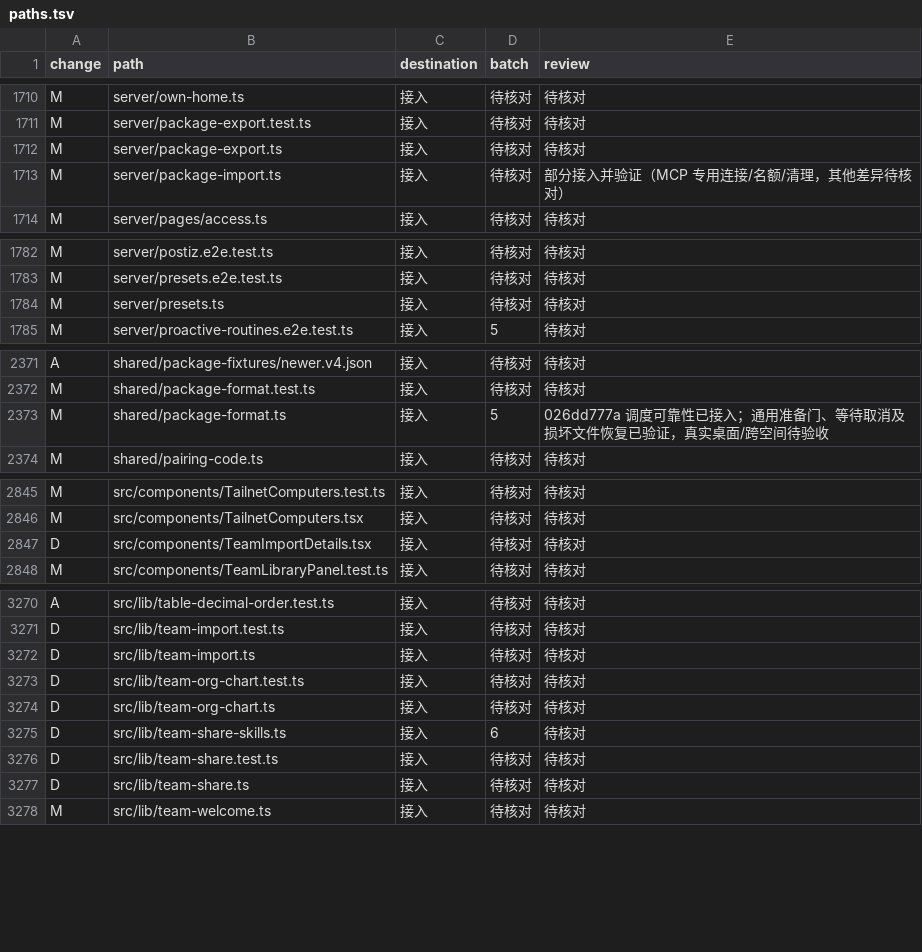
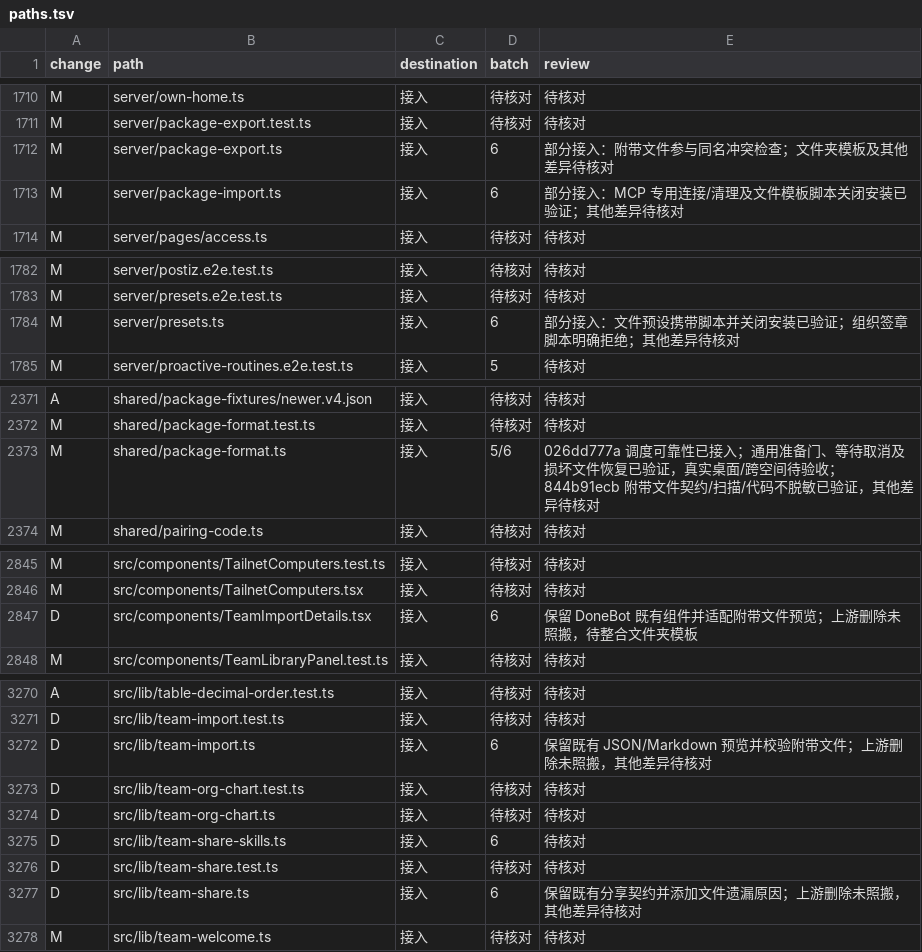
Before and after one commit to Zluo003/donebot, a TSV file: docs/upgrades/0.1.173/paths.tsv, drawn as a sheet; only a part is shown, gaps mark what is left out; the diff covers the shown part only.

Commit message:
Carry reviewed skill scripts through file templates without executing imports

```diff
--- a/docs/upgrades/0.1.173/paths.tsv
+++ b/docs/upgrades/0.1.173/paths.tsv
@@ -1711,4 +1711,4 @@ M	server/own-home.ts	接入	待核对	待核对
 M	server/package-export.test.ts	接入	待核对	待核对
-M	server/package-export.ts	接入	待核对	待核对
-M	server/package-import.ts	接入	待核对	部分接入并验证（MCP 专用连接/名额/清理，其他差异待核对）
+M	server/package-export.ts	接入	6	部分接入：附带文件参与同名冲突检查；文件夹模板及其他差异待核对
+M	server/package-import.ts	接入	6	部分接入：MCP 专用连接/清理及文件模板脚本关闭安装已验证；其他差异待核对
 M	server/pages/access.ts	接入	待核对	待核对
@@ -1783,3 +1783,3 @@ M	server/postiz.e2e.test.ts	接入	待核对	待核对
 M	server/presets.e2e.test.ts	接入	待核对	待核对
-M	server/presets.ts	接入	待核对	待核对
+M	server/presets.ts	接入	6	部分接入：文件预设携带脚本并关闭安装已验证；组织签章脚本明确拒绝；其他差异待核对
 M	server/proactive-routines.e2e.test.ts	接入	5	待核对
@@ -2372,3 +2372,3 @@ A	shared/package-fixtures/newer.v4.json	接入	待核对	待核对
 M	shared/package-format.test.ts	接入	待核对	待核对
-M	shared/package-format.ts	接入	5	026dd777a 调度可靠性已接入；通用准备门、等待取消及损坏文件恢复已验证，真实桌面/跨空间待验收
+M	shared/package-format.ts	接入	5/6	026dd777a 调度可靠性已接入；通用准备门、等待取消及损坏文件恢复已验证，真实桌面/跨空间待验收；844b91ecb 附带文件契约/扫描/代码不脱敏已验证，其他差异待核对
 M	shared/pairing-code.ts	接入	待核对	待核对
@@ -2846,3 +2846,3 @@ M	src/components/TailnetComputers.test.ts	接入	待核对	待核对
 M	src/components/TailnetComputers.tsx	接入	待核对	待核对
-D	src/components/TeamImportDetails.tsx	接入	待核对	待核对
+D	src/components/TeamImportDetails.tsx	接入	6	保留 DoneBot 既有组件并适配附带文件预览；上游删除未照搬，待整合文件夹模板
 M	src/components/TeamLibraryPanel.test.ts	接入	待核对	待核对
@@ -3271,3 +3271,3 @@ A	src/lib/table-decimal-order.test.ts	接入	待核对	待核对
 D	src/lib/team-import.test.ts	接入	待核对	待核对
-D	src/lib/team-import.ts	接入	待核对	待核对
+D	src/lib/team-import.ts	接入	6	保留既有 JSON/Markdown 预览并校验附带文件；上游删除未照搬，其他差异待核对
 D	src/lib/team-org-chart.test.ts	接入	待核对	待核对
@@ -3276,3 +3276,3 @@ D	src/lib/team-share-skills.ts	接入	6	待核对
 D	src/lib/team-share.test.ts	接入	待核对	待核对
-D	src/lib/team-share.ts	接入	待核对	待核对
+D	src/lib/team-share.ts	接入	6	保留既有分享契约并添加文件遗漏原因；上游删除未照搬，其他差异待核对
 M	src/lib/team-welcome.ts	接入	待核对	待核对
```
Also changed, not shown: 4 edited cells elsewhere in this file, 31 other files.
